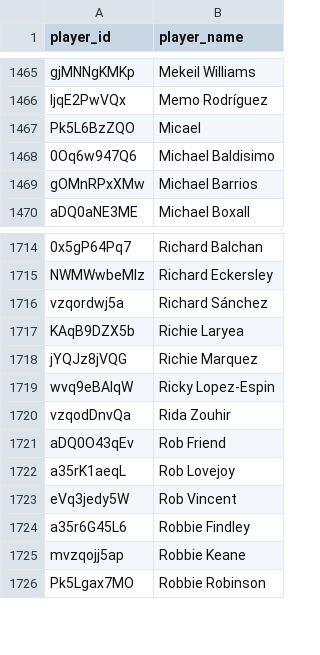
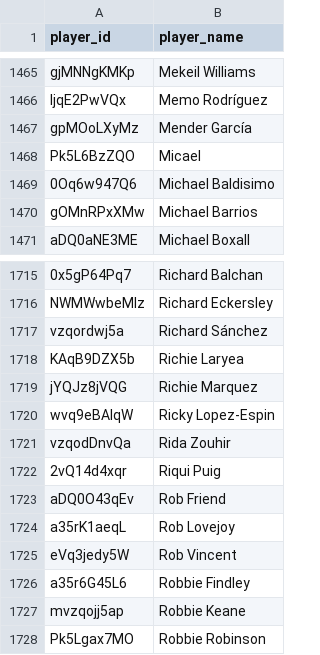
Before and after one commit to akeaswaran/goalsadded-data, a CSV file: data/player_lookup.csv, drawn as a sheet; only a part is shown, gaps mark what is left out; the diff names each change by its address in the sheet, - before the commit and + after, or states it on an @@ line.

```diff
--- a/data/player_lookup.csv
+++ b/data/player_lookup.csv
+row 1467: gpMOoLXyMz | Mender García
+row 1722: 2vQ14d4xqr | Riqui Puig
```
Also changed, not shown: data/team_position_breakdown.csv, 2 other files.
